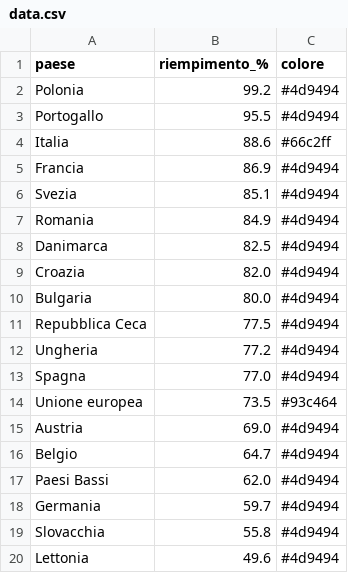
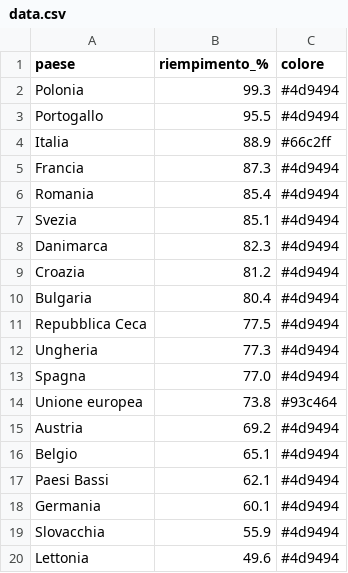
Before and after one commit to sanellia97-lab/stoccaggio-gas-ue, a CSV file: data.csv, drawn as a sheet.

```diff
--- a/data.csv
+++ b/data.csv
@@ -1,20 +1,20 @@
 paese,riempimento_%,colore
-Polonia,99.2,#4d9494
+Polonia,99.3,#4d9494
 Portogallo,95.5,#4d9494
-Italia,88.6,#66c2ff
-Francia,86.9,#4d9494
+Italia,88.9,#66c2ff
+Francia,87.3,#4d9494
+Romania,85.4,#4d9494
 Svezia,85.1,#4d9494
-Romania,84.9,#4d9494
-Danimarca,82.5,#4d9494
-Croazia,82.0,#4d9494
-Bulgaria,80.0,#4d9494
+Danimarca,82.3,#4d9494
+Croazia,81.2,#4d9494
+Bulgaria,80.4,#4d9494
 Repubblica Ceca,77.5,#4d9494
-Ungheria,77.2,#4d9494
+Ungheria,77.3,#4d9494
 Spagna,77.0,#4d9494
-Unione europea,73.5,#93c464
-Austria,69.0,#4d9494
-Belgio,64.7,#4d9494
-Paesi Bassi,62.0,#4d9494
-Germania,59.7,#4d9494
-Slovacchia,55.8,#4d9494
+Unione europea,73.8,#93c464
+Austria,69.2,#4d9494
+Belgio,65.1,#4d9494
+Paesi Bassi,62.1,#4d9494
+Germania,60.1,#4d9494
+Slovacchia,55.9,#4d9494
 Lettonia,49.6,#4d9494
```
Also changed, not shown: data_en.csv, 2 other files.
